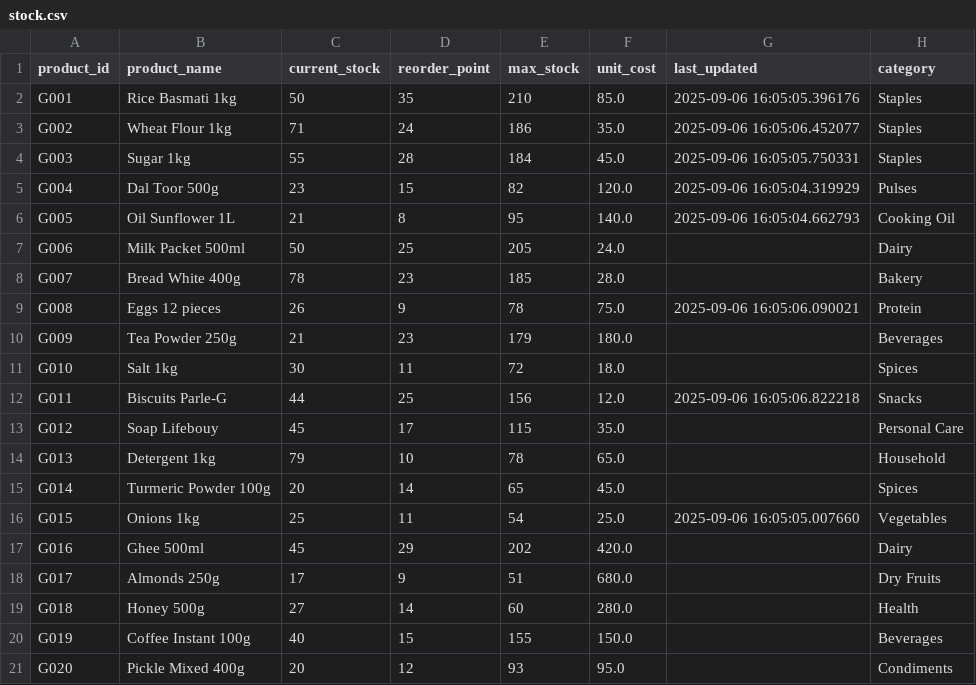
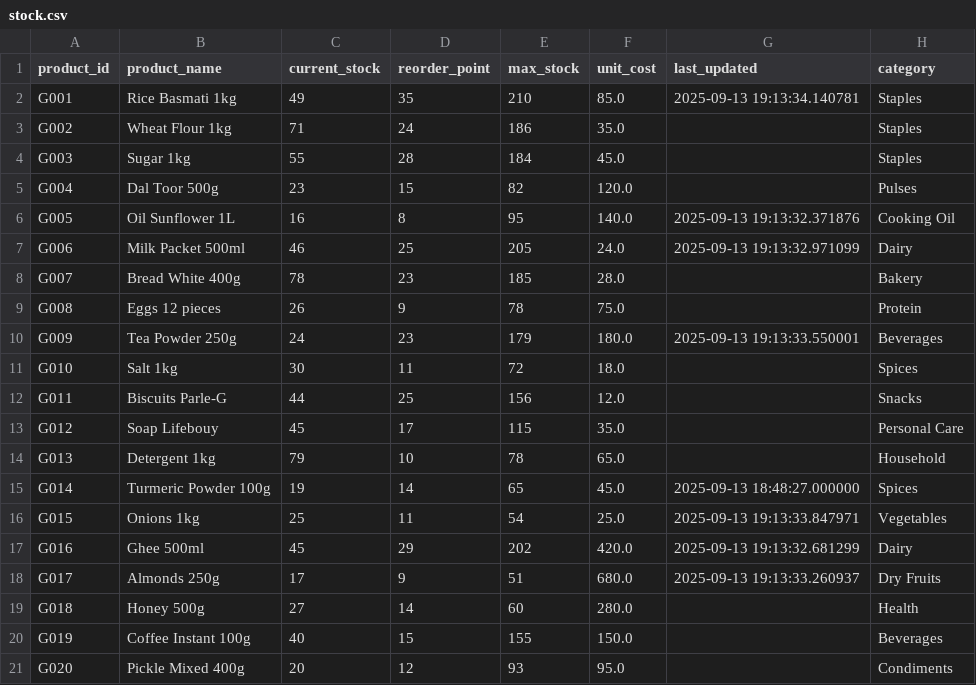
Before and after one commit to Jagannath-K/agentic-inventory-management, a CSV file: data/stock.csv, drawn as a sheet.

```diff
--- a/data/stock.csv
+++ b/data/stock.csv
@@ -1,19 +1,19 @@
 product_id,product_name,current_stock,reorder_point,max_stock,unit_cost,last_updated,category
-G001,Rice Basmati 1kg,50,35,210,85.0,2025-09-06 16:05:05.396176,Staples
-G002,Wheat Flour 1kg,71,24,186,35.0,2025-09-06 16:05:06.452077,Staples
-G003,Sugar 1kg,55,28,184,45.0,2025-09-06 16:05:05.750331,Staples
-G004,Dal Toor 500g,23,15,82,120.0,2025-09-06 16:05:04.319929,Pulses
-G005,Oil Sunflower 1L,21,8,95,140.0,2025-09-06 16:05:04.662793,Cooking Oil
-G006,Milk Packet 500ml,50,25,205,24.0,,Dairy
+G001,Rice Basmati 1kg,49,35,210,85.0,2025-09-13 19:13:34.140781,Staples
+G002,Wheat Flour 1kg,71,24,186,35.0,,Staples
+G003,Sugar 1kg,55,28,184,45.0,,Staples
+G004,Dal Toor 500g,23,15,82,120.0,,Pulses
+G005,Oil Sunflower 1L,16,8,95,140.0,2025-09-13 19:13:32.371876,Cooking Oil
+G006,Milk Packet 500ml,46,25,205,24.0,2025-09-13 19:13:32.971099,Dairy
 G007,Bread White 400g,78,23,185,28.0,,Bakery
-G008,Eggs 12 pieces,26,9,78,75.0,2025-09-06 16:05:06.090021,Protein
-G009,Tea Powder 250g,21,23,179,180.0,,Beverages
+G008,Eggs 12 pieces,26,9,78,75.0,,Protein
+G009,Tea Powder 250g,24,23,179,180.0,2025-09-13 19:13:33.550001,Beverages
 G010,Salt 1kg,30,11,72,18.0,,Spices
-G011,Biscuits Parle-G,44,25,156,12.0,2025-09-06 16:05:06.822218,Snacks
+G011,Biscuits Parle-G,44,25,156,12.0,,Snacks
 G012,Soap Lifebouy,45,17,115,35.0,,Personal Care
 G013,Detergent 1kg,79,10,78,65.0,,Household
-G014,Turmeric Powder 100g,20,14,65,45.0,,Spices
-G015,Onions 1kg,25,11,54,25.0,2025-09-06 16:05:05.007660,Vegetables
-G016,Ghee 500ml,45,29,202,420.0,,Dairy
-G017,Almonds 250g,17,9,51,680.0,,Dry Fruits
+G014,Turmeric Powder 100g,19,14,65,45.0,2025-09-13 18:48:27.000000,Spices
+G015,Onions 1kg,25,11,54,25.0,2025-09-13 19:13:33.847971,Vegetables
+G016,Ghee 500ml,45,29,202,420.0,2025-09-13 19:13:32.681299,Dairy
+G017,Almonds 250g,17,9,51,680.0,2025-09-13 19:13:33.260937,Dry Fruits
 G018,Honey 500g,27,14,60,280.0,,Health
```
Also changed, not shown: data/sales.csv, 5 other files.
